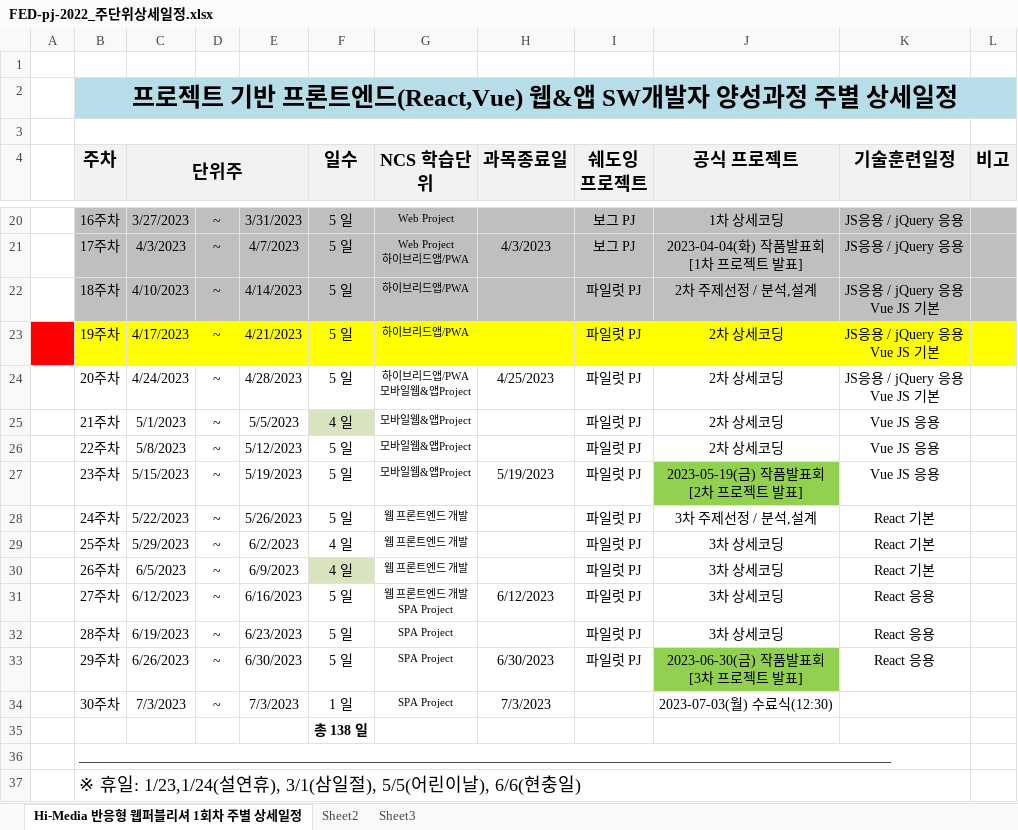
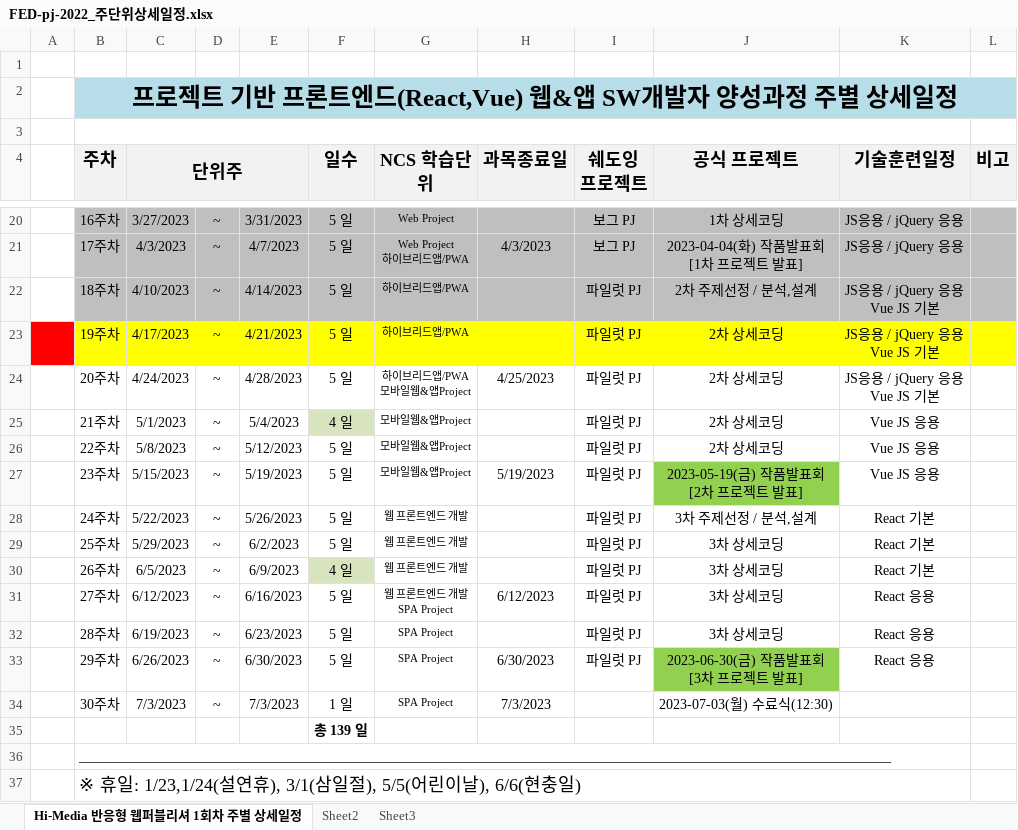
Before and after one commit to tombap8/FED-PJ-2022-tom, an Excel workbook: 000.커리큐럼/주단위상세일정엑셀/FED-pj-2022_주단위상세일정.xlsx, sheet Hi-Media 반응형 웹퍼블리셔 1회차 주별 상세일정, drawn as a sheet; only a part is shown, gaps mark what is left out; values as stored, in another font and other column widths than the file's, no borders; the diff names each change by its address in the sheet, - before the commit and + after, or states it on an @@ line.

```diff
--- a/000.커리큐럼/주단위상세일정엑셀/FED-pj-2022_주단위상세일정.xlsx (sheet Hi-Media 반응형 웹퍼블리셔 1회차 주별 상세일정)
+++ b/000.커리큐럼/주단위상세일정엑셀/FED-pj-2022_주단위상세일정.xlsx (sheet Hi-Media 반응형 웹퍼블리셔 1회차 주별 상세일정)
-E25: 5/5/2023
+E25: 5/4/2023
-F29 (일수): 4 일
+F29 (일수): 5 일
-F35 (일수): 총 138 일
+F35 (일수): 총 139 일
```
Also changed, not shown: formulas that keep their value, 1 other file.
